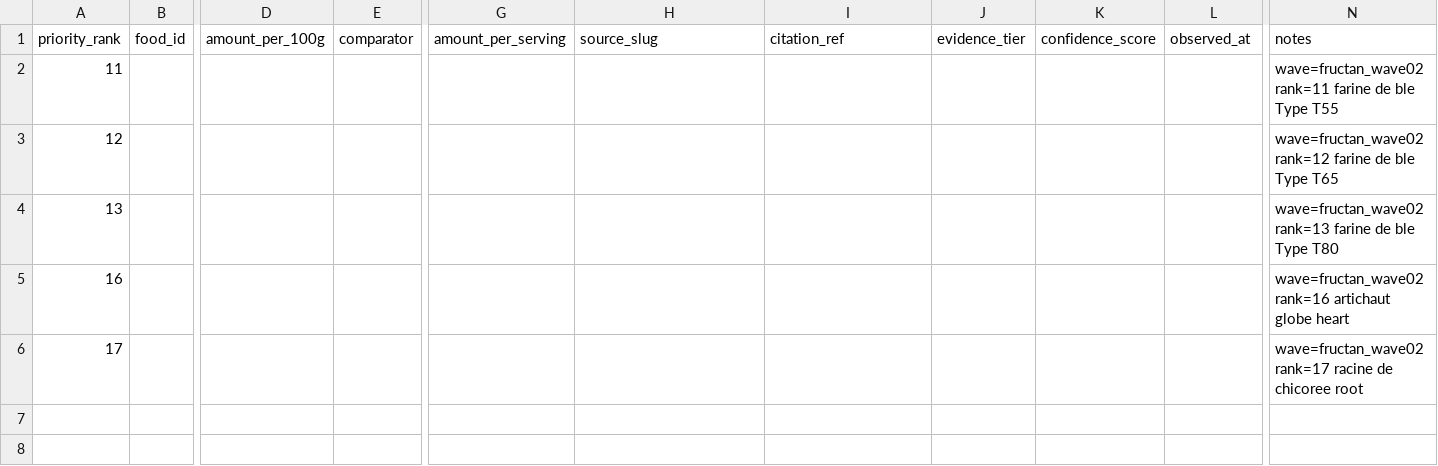
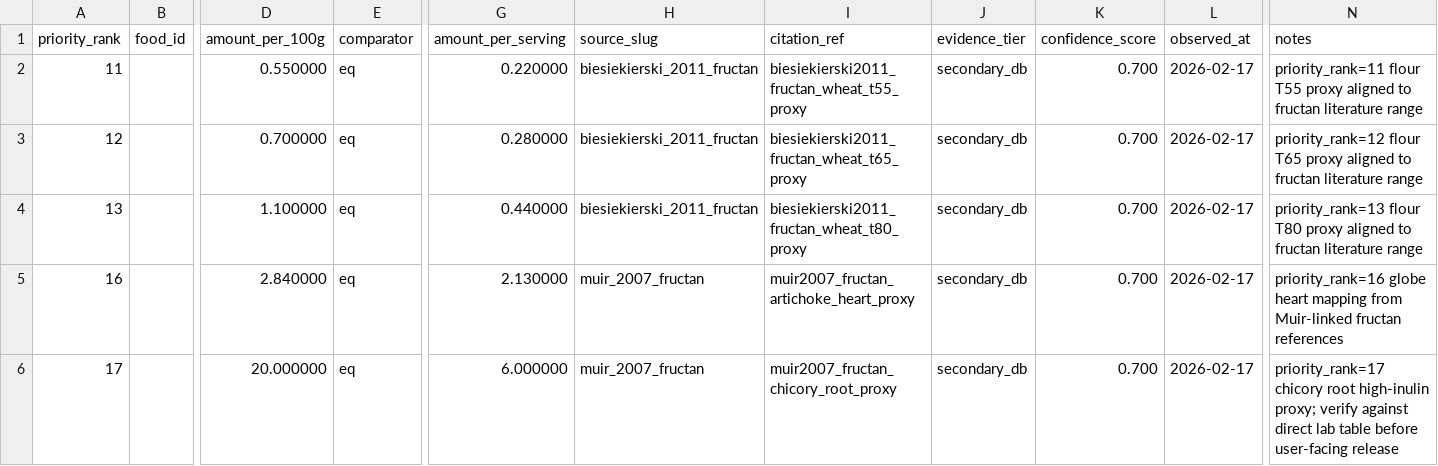
Before and after one commit to f-campana/fodmapp, a CSV file: etl/phase2/data/phase2_fructan_wave02_measurements.csv, drawn as a sheet; only a part is shown, gaps mark what is left out; the diff names each change by its address in the sheet, - before the commit and + after, or states it on an @@ line.

Commit message:
feat(etl/phase2): execute fructan wave02 pass3 creation and ingestion pipeline

```diff
--- a/etl/phase2/data/phase2_fructan_wave02_measurements.csv
+++ b/etl/phase2/data/phase2_fructan_wave02_measurements.csv
-D2 (amount_per_100g): (empty)
+D2 (amount_per_100g): 0.550000
-E2:E6 (comparator): (empty)
+E2:E6 (comparator): eq
-G2 (amount_per_serving): (empty)
+G2 (amount_per_serving): 0.220000
-H2:H4 (source_slug): (empty)
+H2:H4 (source_slug): biesiekierski_2011_fructan
-I2 (citation_ref): (empty)
+I2 (citation_ref): biesiekierski2011_fructan_wheat_t55_proxy
-J2:J6 (evidence_tier): (empty)
+J2:J6 (evidence_tier): secondary_db
-K2:K6 (confidence_score): (empty)
+K2:K6 (confidence_score): 0.700
-L2:L6 (observed_at): (empty)
+L2:L6 (observed_at): 2026-02-17
-N2 (notes): wave=fructan_wave02 rank=11 farine de ble Type T55
+N2 (notes): priority_rank=11 flour T55 proxy aligned to fructan literature range
-D3 (amount_per_100g): (empty)
+D3 (amount_per_100g): 0.700000
-G3 (amount_per_serving): (empty)
+G3 (amount_per_serving): 0.280000
-I3 (citation_ref): (empty)
+I3 (citation_ref): biesiekierski2011_fructan_wheat_t65_proxy
-N3 (notes): wave=fructan_wave02 rank=12 farine de ble Type T65
+N3 (notes): priority_rank=12 flour T65 proxy aligned to fructan literature range
-D4 (amount_per_100g): (empty)
+D4 (amount_per_100g): 1.100000
-G4 (amount_per_serving): (empty)
+G4 (amount_per_serving): 0.440000
-I4 (citation_ref): (empty)
+I4 (citation_ref): biesiekierski2011_fructan_wheat_t80_proxy
-N4 (notes): wave=fructan_wave02 rank=13 farine de ble Type T80
+N4 (notes): priority_rank=13 flour T80 proxy aligned to fructan literature range
-D5 (amount_per_100g): (empty)
+D5 (amount_per_100g): 2.840000
-G5 (amount_per_serving): (empty)
+G5 (amount_per_serving): 2.130000
-H5:H6 (source_slug): (empty)
+H5:H6 (source_slug): muir_2007_fructan
-I5 (citation_ref): (empty)
+I5 (citation_ref): muir2007_fructan_artichoke_heart_proxy
-N5 (notes): wave=fructan_wave02 rank=16 artichaut globe heart
+N5 (notes): priority_rank=16 globe heart mapping from Muir-linked fructan references
-D6 (amount_per_100g): (empty)
+D6 (amount_per_100g): 20.000000
-G6 (amount_per_serving): (empty)
+G6 (amount_per_serving): 6.000000
-I6 (citation_ref): (empty)
+I6 (citation_ref): muir2007_fructan_chicory_root_proxy
-N6 (notes): wave=fructan_wave02 rank=17 racine de chicoree root
+N6 (notes): priority_rank=17 chicory root high-inulin proxy; verify against direct lab table before user-facing release
```
Also changed, not shown: etl/phase2/data/phase2_fructan_wave02_new_foods.csv, etl/phase2/data/phase2_fructan_wave02_thresholds.csv, 2 other files.
